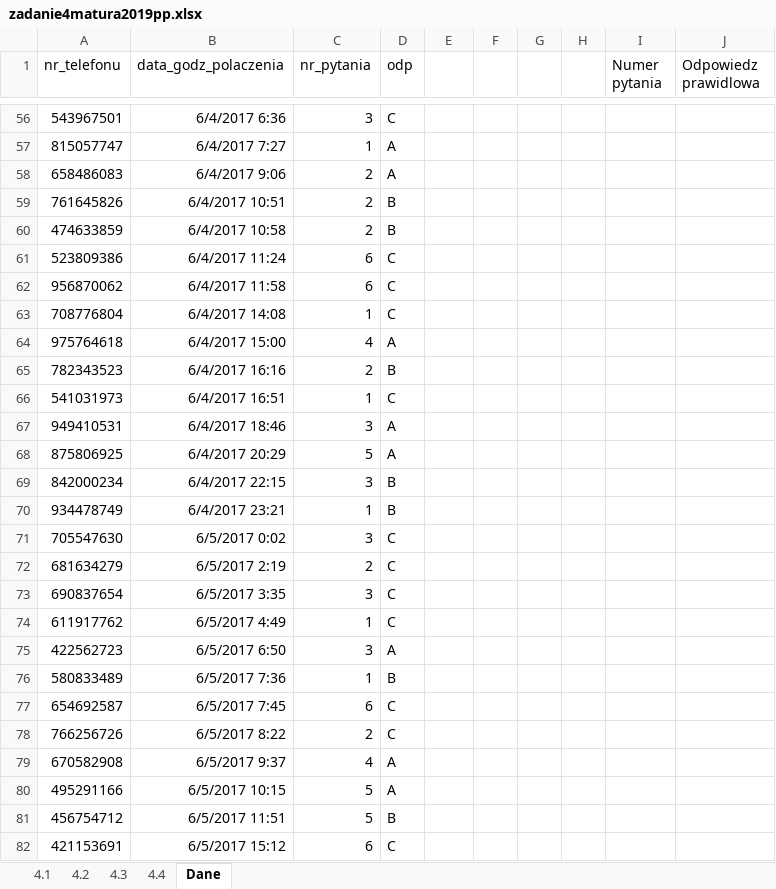
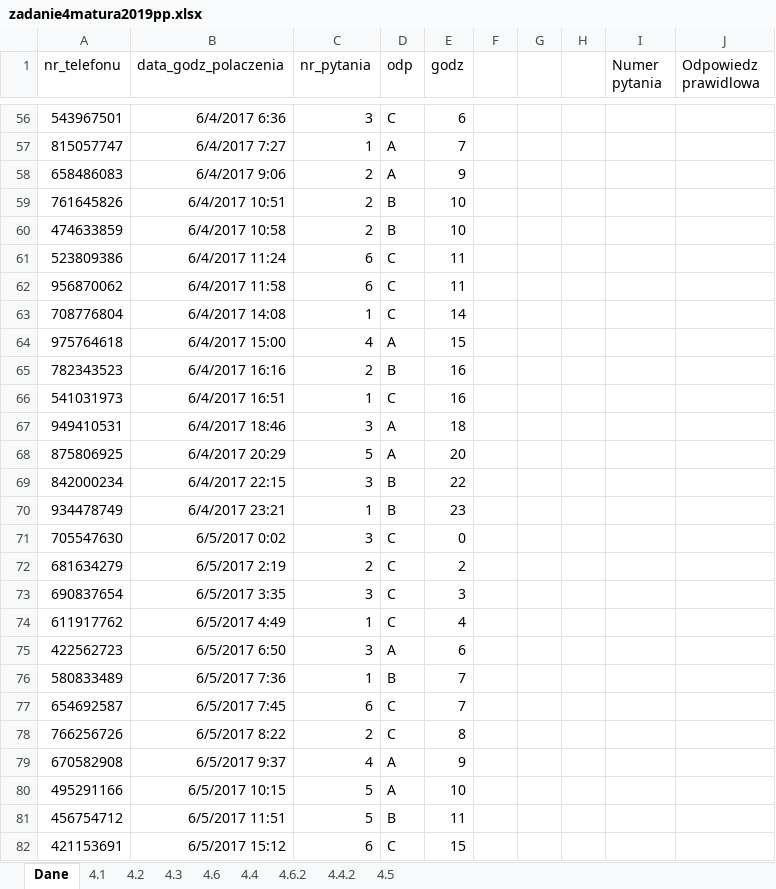
Before and after one commit to JaroslawZabielski/MaturyPodstawowe, an Excel workbook: matura2019PP/zadanie4matura2019pp.xlsx, sheet Dane, drawn as a sheet; only a part is shown, gaps mark what is left out; values as stored, in another font and other column widths than the file's, no borders; the diff covers the shown part only; the diff names each change by its address in the sheet, - before the commit and + after, or states it on an @@ line.

```diff
--- a/matura2019PP/zadanie4matura2019pp.xlsx (sheet Dane)
+++ b/matura2019PP/zadanie4matura2019pp.xlsx (sheet Dane)
+sheet tab: 4.6
+sheet tab: 4.6.2
+sheet tab: 4.4.2
+sheet tab: 4.5
@@ sheet tab order changed: Dane | 4.1 | 4.2 | 4.3 | 4.6 | 4.4 | 4.6.2 | 4.4.2 | 4.5 @@
-E1: (empty)
+E1: godz
-E56 (godz): (empty)
+E56 (godz): 6
-E57 (godz): (empty)
+E57 (godz): 7
-E58 (godz): (empty)
+E58 (godz): 9
-E59:E60 (godz): (empty)
+E59:E60 (godz): 10
-E61:E62 (godz): (empty)
+E61:E62 (godz): 11
-E63 (godz): (empty)
+E63 (godz): 14
-E64 (godz): (empty)
+E64 (godz): 15
-E65:E66 (godz): (empty)
+E65:E66 (godz): 16
-E67 (godz): (empty)
+E67 (godz): 18
-E68 (godz): (empty)
+E68 (godz): 20
-E69 (godz): (empty)
+E69 (godz): 22
-E70 (godz): (empty)
+E70 (godz): 23
-E71 (godz): (empty)
+E71 (godz): 0
-E72 (godz): (empty)
+E72 (godz): 2
-E73 (godz): (empty)
+E73 (godz): 3
-E74 (godz): (empty)
+E74 (godz): 4
-E75 (godz): (empty)
+E75 (godz): 6
-E76:E77 (godz): (empty)
+E76:E77 (godz): 7
-E78 (godz): (empty)
+E78 (godz): 8
-E79 (godz): (empty)
+E79 (godz): 9
-E80 (godz): (empty)
+E80 (godz): 10
-E81 (godz): (empty)
+E81 (godz): 11
-E82 (godz): (empty)
+E82 (godz): 15
```
Also changed, not shown: 3 added rows and 953 edited cells elsewhere in this sheet, sheet 4.3, sheet 4.4, formulas that keep their value, 1 other file.
